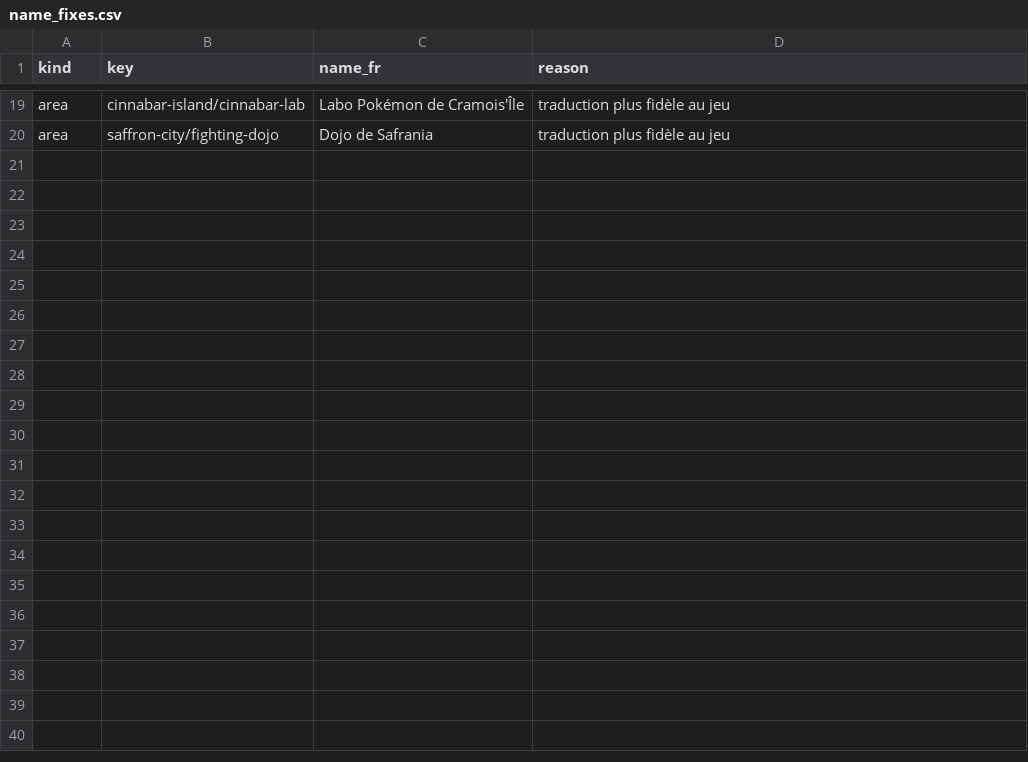
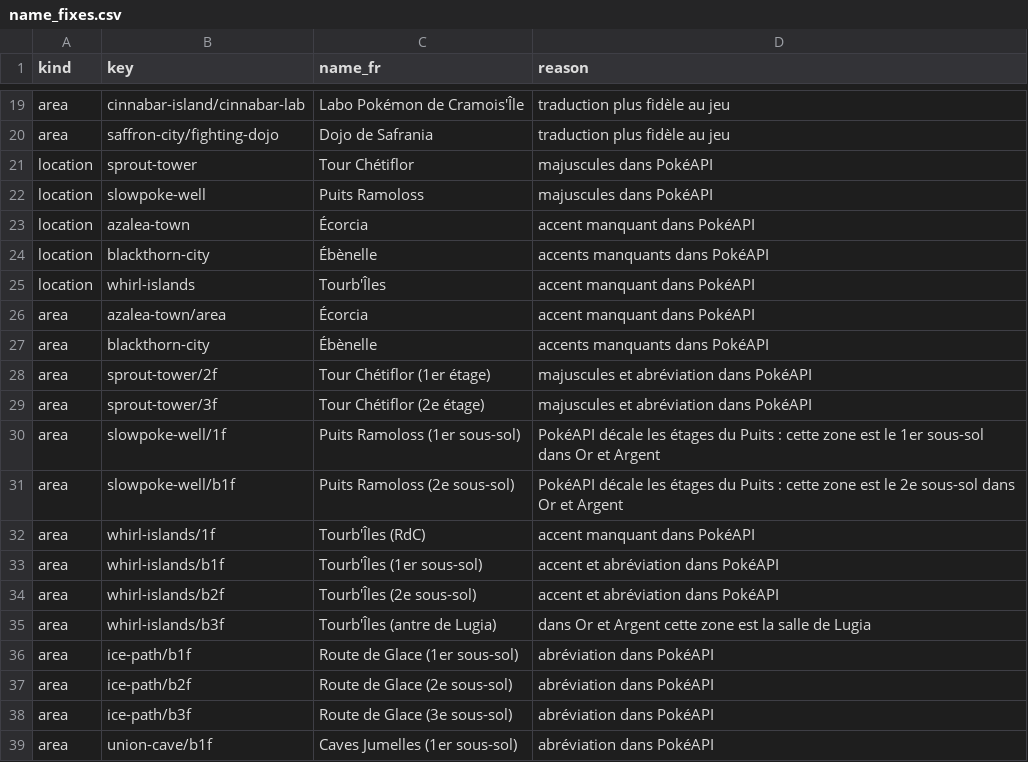
Before and after one commit to sargo22341-prog/pokmaps, a CSV file: tools/data/name_fixes.csv, drawn as a sheet; only a part is shown, gaps mark what is left out; the diff covers the shown part only; the diff names each change by its address in the sheet, - before the commit and + after, or states it on an @@ line.

```diff
--- a/tools/data/name_fixes.csv
+++ b/tools/data/name_fixes.csv
+row 21: location | sprout-tower | Tour Chétiflor | majuscules dans PokéAPI
+row 22: location | slowpoke-well | Puits Ramoloss | majuscules dans PokéAPI
+row 23: location | azalea-town | Écorcia | accent manquant dans PokéAPI
+row 24: location | blackthorn-city | Ébènelle | accents manquants dans PokéAPI
+row 25: location | whirl-islands | Tourb'Îles | accent manquant dans PokéAPI
+row 26: area | azalea-town/area | Écorcia | accent manquant dans PokéAPI
+row 27: area | blackthorn-city | Ébènelle | accents manquants dans PokéAPI
+row 28: area | sprout-tower/2f | Tour Chétiflor (1er étage) | majuscules et abréviation dans PokéAPI
+row 29: area | sprout-tower/3f | Tour Chétiflor (2e étage) | majuscules et abréviation dans PokéAPI
+row 30: area | slowpoke-well/1f | Puits Ramoloss (1er sous-sol) | PokéAPI décale les étages du Puits : cette zone est le 1er sous-sol dans Or et Argent
+row 31: area | slowpoke-well/b1f | Puits Ramoloss (2e sous-sol) | PokéAPI décale les étages du Puits : cette zone est le 2e sous-sol dans Or et Argent
+row 32: area | whirl-islands/1f | Tourb'Îles (RdC) | accent manquant dans PokéAPI
+row 33: area | whirl-islands/b1f | Tourb'Îles (1er sous-sol) | accent et abréviation dans PokéAPI
+row 34: area | whirl-islands/b2f | Tourb'Îles (2e sous-sol) | accent et abréviation dans PokéAPI
+row 35: area | whirl-islands/b3f | Tourb'Îles (antre de Lugia) | dans Or et Argent cette zone est la salle de Lugia
+row 36: area | ice-path/b1f | Route de Glace (1er sous-sol) | abréviation dans PokéAPI
+row 37: area | ice-path/b2f | Route de Glace (2e sous-sol) | abréviation dans PokéAPI
+row 38: area | ice-path/b3f | Route de Glace (3e sous-sol) | abréviation dans PokéAPI
+row 39: area | union-cave/b1f | Caves Jumelles (1er sous-sol) | abréviation dans PokéAPI
```
Also changed, not shown: 16 added rows elsewhere in this file, tools/data/encounter_curation.csv, tools/data/npc_names.csv, 41 other files.
